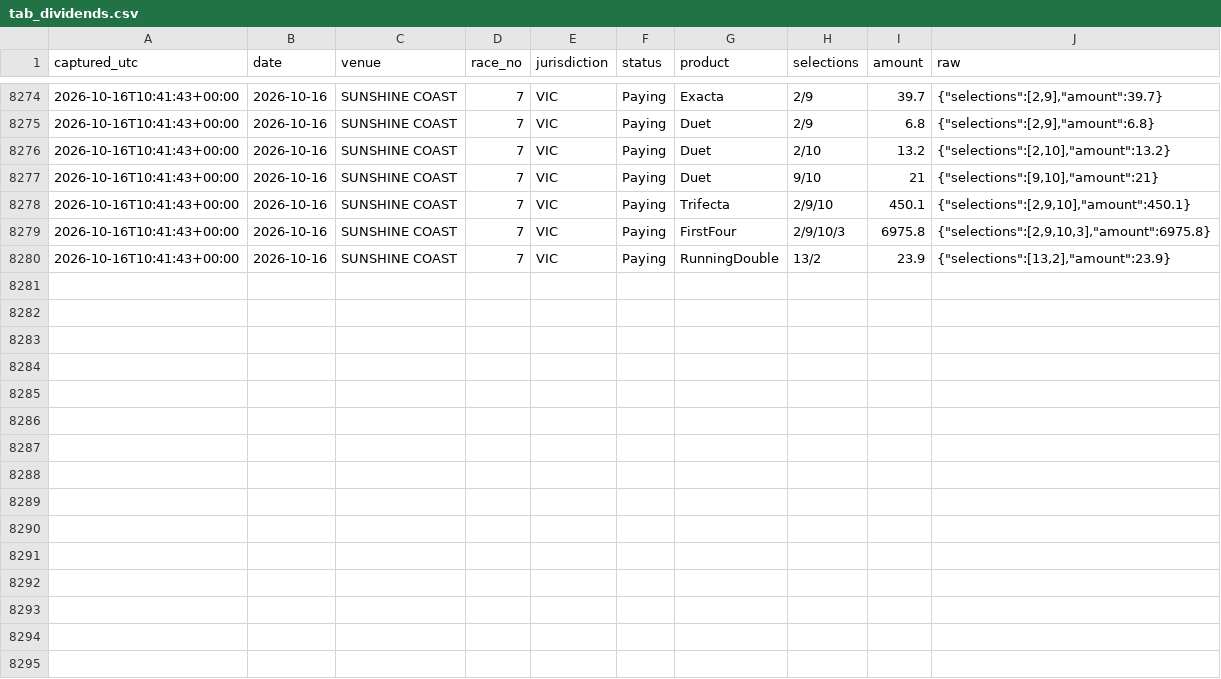
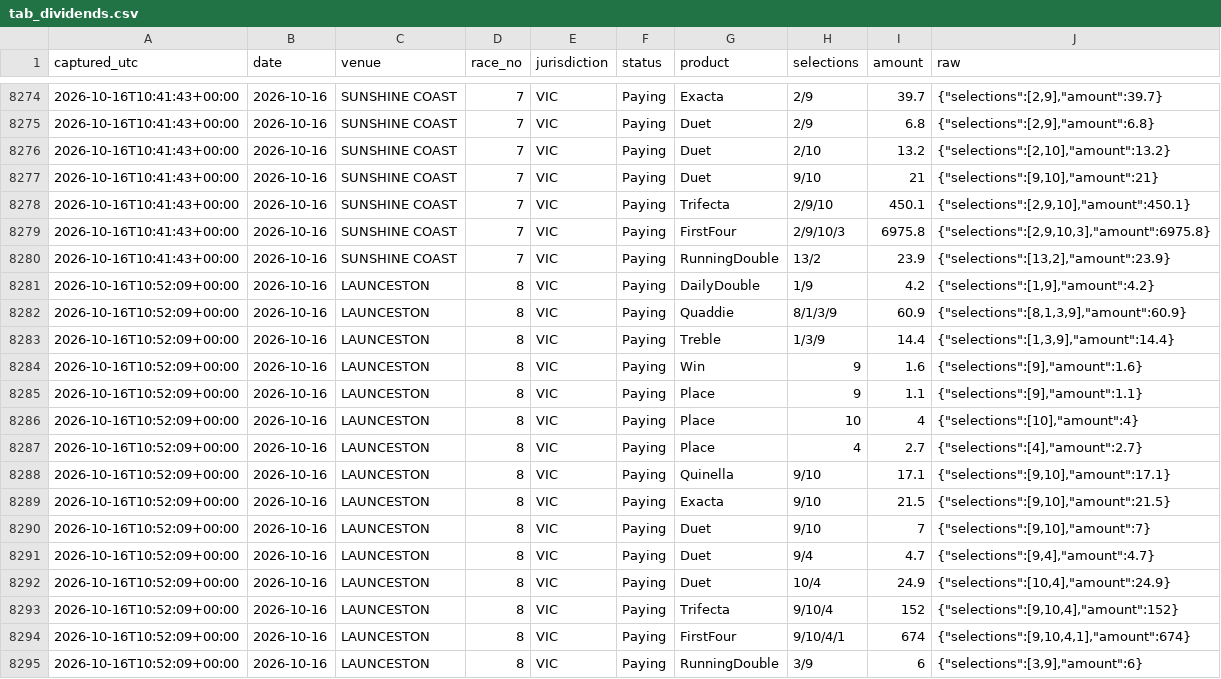
Before and after one commit to mattdwyer01/TopRate, a CSV file: tab_dividends.csv, drawn as a sheet; only a part is shown, gaps mark what is left out; the diff names each change by its address in the sheet, - before the commit and + after, or states it on an @@ line.

```diff
--- a/tab_dividends.csv
+++ b/tab_dividends.csv
+row 8281: 2026-10-16T10:52:09+00:00 | 2026-10-16 | LAUNCESTON | 8 | VIC | Paying | DailyDouble | 1/9 | 4.2 | {"selections":[1,9],"amount":4.2}
+row 8282: 2026-10-16T10:52:09+00:00 | 2026-10-16 | LAUNCESTON | 8 | VIC | Paying | Quaddie | 8/1/3/9 | 60.9 | {"selections":[8,1,3,9],"amount":60.9}
+row 8283: 2026-10-16T10:52:09+00:00 | 2026-10-16 | LAUNCESTON | 8 | VIC | Paying | Treble | 1/3/9 | 14.4 | {"selections":[1,3,9],"amount":14.4}
+row 8284: 2026-10-16T10:52:09+00:00 | 2026-10-16 | LAUNCESTON | 8 | VIC | Paying | Win | 9 | 1.6 | {"selections":[9],"amount":1.6}
+row 8285: 2026-10-16T10:52:09+00:00 | 2026-10-16 | LAUNCESTON | 8 | VIC | Paying | Place | 9 | 1.1 | {"selections":[9],"amount":1.1}
+row 8286: 2026-10-16T10:52:09+00:00 | 2026-10-16 | LAUNCESTON | 8 | VIC | Paying | Place | 10 | 4 | {"selections":[10],"amount":4}
+row 8287: 2026-10-16T10:52:09+00:00 | 2026-10-16 | LAUNCESTON | 8 | VIC | Paying | Place | 4 | 2.7 | {"selections":[4],"amount":2.7}
+row 8288: 2026-10-16T10:52:09+00:00 | 2026-10-16 | LAUNCESTON | 8 | VIC | Paying | Quinella | 9/10 | 17.1 | {"selections":[9,10],"amount":17.1}
+row 8289: 2026-10-16T10:52:09+00:00 | 2026-10-16 | LAUNCESTON | 8 | VIC | Paying | Exacta | 9/10 | 21.5 | {"selections":[9,10],"amount":21.5}
+row 8290: 2026-10-16T10:52:09+00:00 | 2026-10-16 | LAUNCESTON | 8 | VIC | Paying | Duet | 9/10 | 7 | {"selections":[9,10],"amount":7}
+row 8291: 2026-10-16T10:52:09+00:00 | 2026-10-16 | LAUNCESTON | 8 | VIC | Paying | Duet | 9/4 | 4.7 | {"selections":[9,4],"amount":4.7}
+row 8292: 2026-10-16T10:52:09+00:00 | 2026-10-16 | LAUNCESTON | 8 | VIC | Paying | Duet | 10/4 | 24.9 | {"selections":[10,4],"amount":24.9}
+row 8293: 2026-10-16T10:52:09+00:00 | 2026-10-16 | LAUNCESTON | 8 | VIC | Paying | Trifecta | 9/10/4 | 152 | {"selections":[9,10,4],"amount":152}
+row 8294: 2026-10-16T10:52:09+00:00 | 2026-10-16 | LAUNCESTON | 8 | VIC | Paying | FirstFour | 9/10/4/1 | 674 | {"selections":[9,10,4,1],"amount":674}
+row 8295: 2026-10-16T10:52:09+00:00 | 2026-10-16 | LAUNCESTON | 8 | VIC | Paying | RunningDouble | 3/9 | 6 | {"selections":[3,9],"amount":6}
```
Also changed, not shown: 3 other files.
